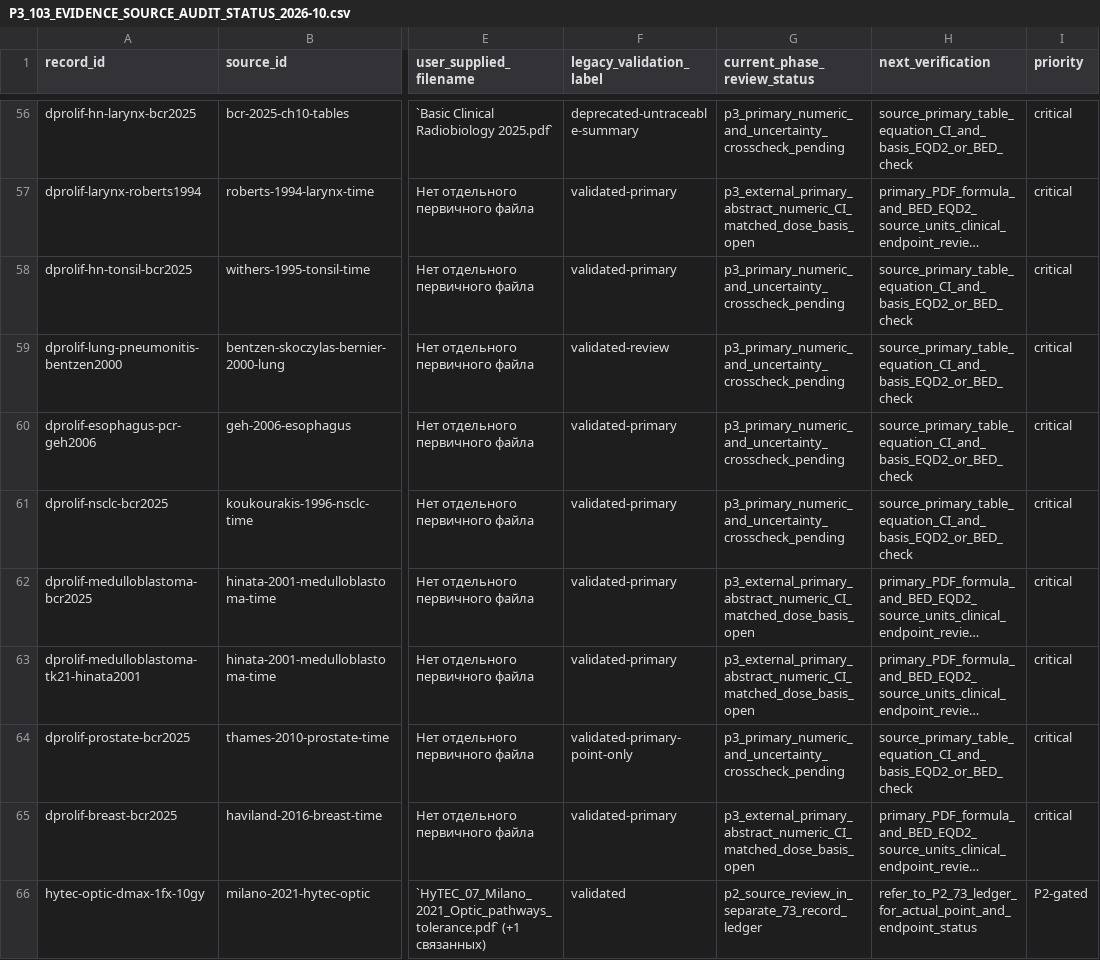
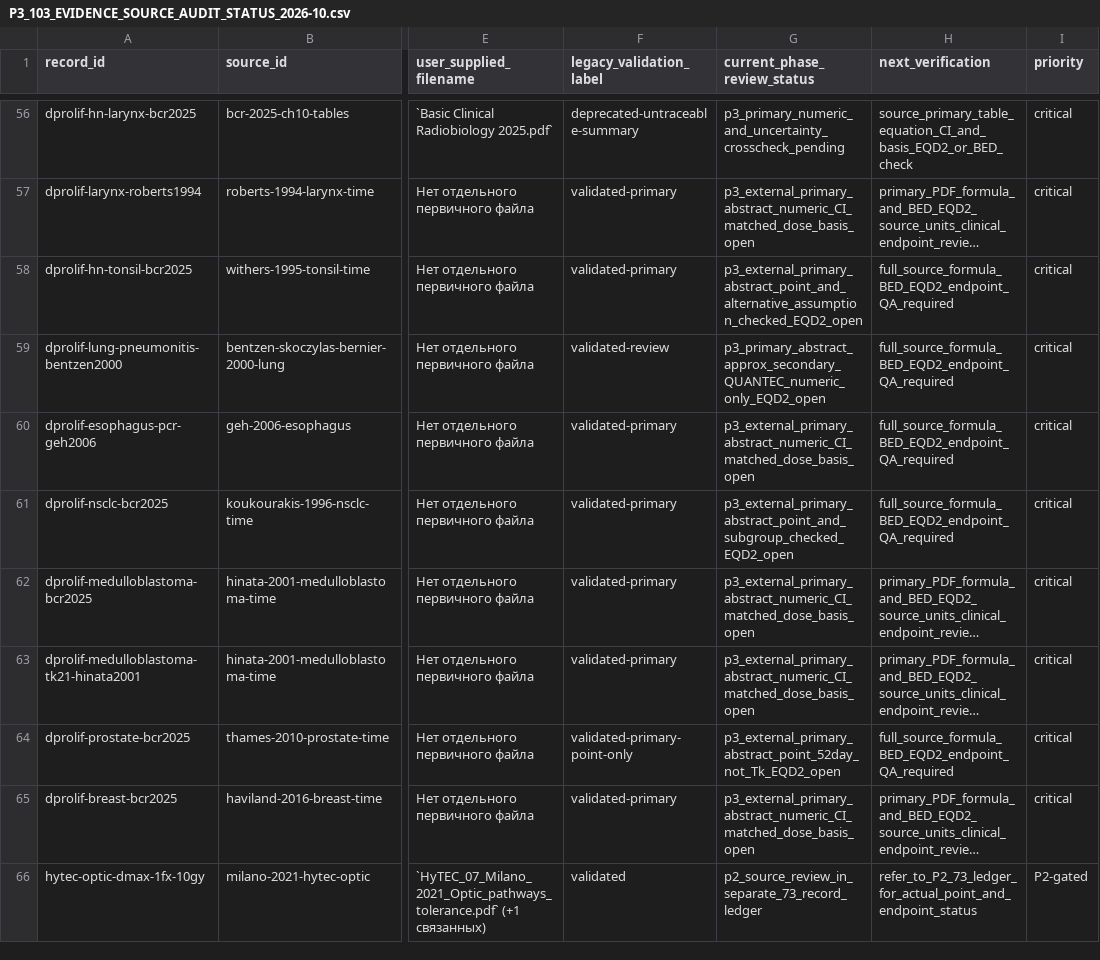
Before and after one commit to mesava/HFC-HypoFracCalc-, a CSV file: docs/P3_103_EVIDENCE_SOURCE_AUDIT_STATUS_2026-10.csv, drawn as a sheet; only a part is shown, gaps mark what is left out; long unchanged cells end in …; the diff names each change by its address in the sheet, - before the commit and + after, or states it on an @@ line.

```diff
--- a/docs/P3_103_EVIDENCE_SOURCE_AUDIT_STATUS_2026-10.csv
+++ b/docs/P3_103_EVIDENCE_SOURCE_AUDIT_STATUS_2026-10.csv
-G58 (current_phase_review_status): p3_primary_numeric_and_uncertainty_crosscheck_pending
+G58 (current_phase_review_status): p3_external_primary_abstract_point_and_alternative_assumption_checked_EQD2_open
-H58:H61 (next_verification): source_primary_table_equation_CI_and_basis_EQD2_or_BED_check
+H58:H61 (next_verification): full_source_formula_BED_EQD2_endpoint_QA_required
-G59 (current_phase_review_status): p3_primary_numeric_and_uncertainty_crosscheck_pending
+G59 (current_phase_review_status): p3_primary_abstract_approx_secondary_QUANTEC_numeric_only_EQD2_open
-G60 (current_phase_review_status): p3_primary_numeric_and_uncertainty_crosscheck_pending
+G60 (current_phase_review_status): p3_external_primary_abstract_numeric_CI_matched_dose_basis_open
-G61 (current_phase_review_status): p3_primary_numeric_and_uncertainty_crosscheck_pending
+G61 (current_phase_review_status): p3_external_primary_abstract_point_and_subgroup_checked_EQD2_open
-G64 (current_phase_review_status): p3_primary_numeric_and_uncertainty_crosscheck_pending
+G64 (current_phase_review_status): p3_external_primary_abstract_point_52day_not_Tk_EQD2_open
-H64 (next_verification): source_primary_table_equation_CI_and_basis_EQD2_or_BED_check
+H64 (next_verification): full_source_formula_BED_EQD2_endpoint_QA_required
```
Also changed, not shown: docs/HYTEC_DISCREPANCY_REGISTER.csv, docs/P3_REPOPULATION_14_SOURCE_CROSSWALK_2026-10.csv, 6 other files.
